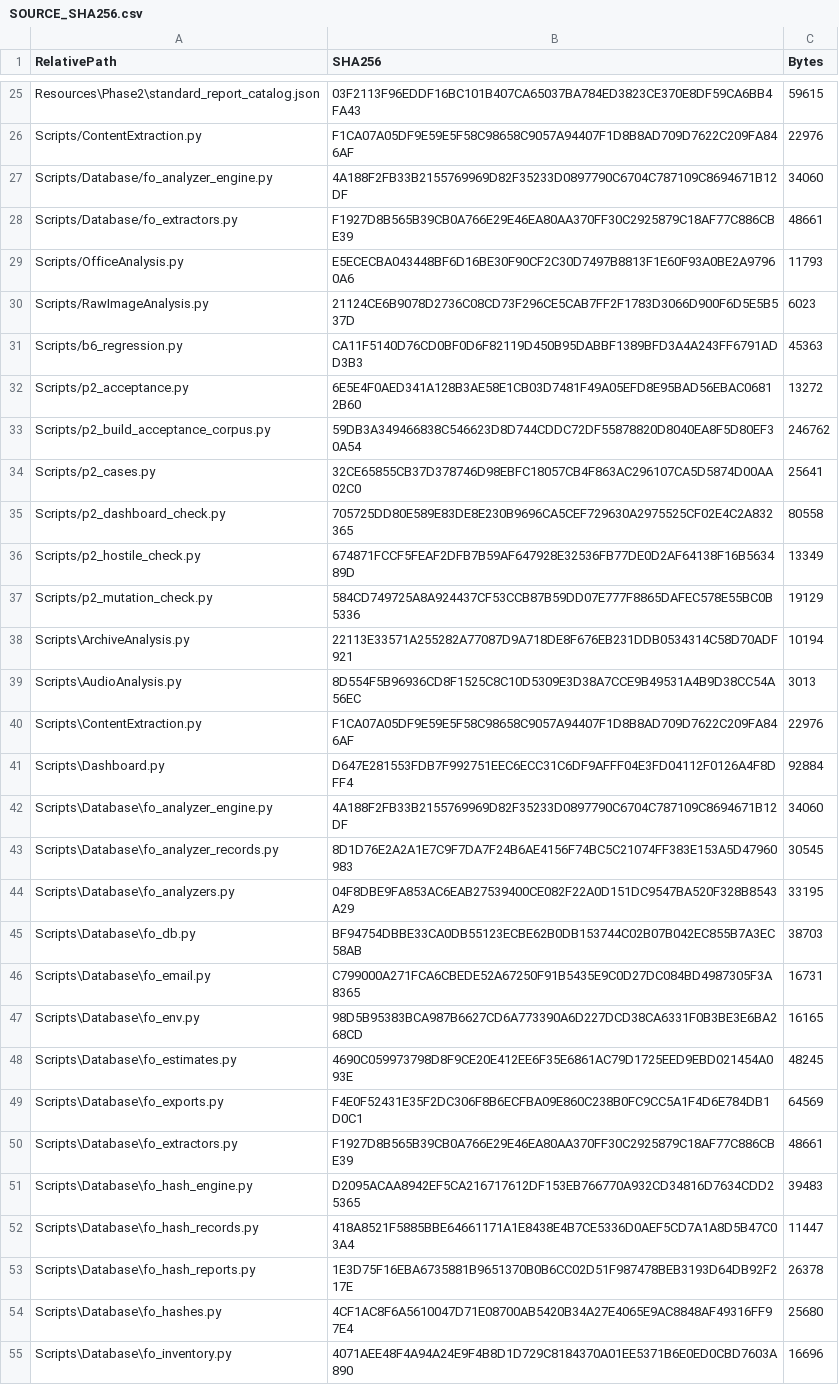
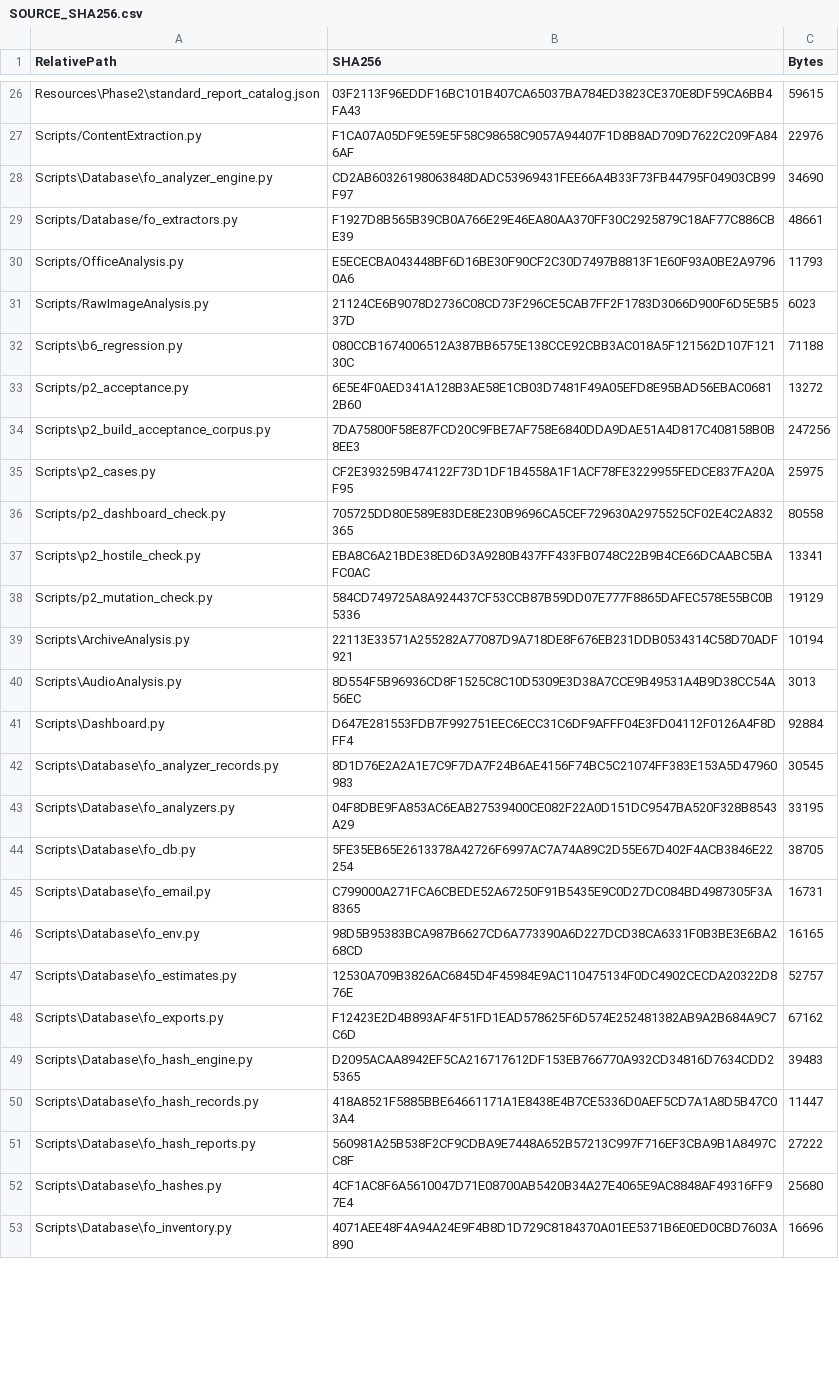
Before and after one commit to tfrancovitch/FileOrganizer, a CSV file: SOURCE_SHA256.csv, drawn as a sheet; only a part is shown, gaps mark what is left out; the diff covers the shown part only.

```diff
--- a/SOURCE_SHA256.csv
+++ b/SOURCE_SHA256.csv
@@ -26,3 +27,3 @@ Resources\Phase2\standard_report_catalog.json,03F2113F96EDDF16BC101B407CA65037BA
 Scripts/ContentExtraction.py,F1CA07A05DF9E59E5F58C98658C9057A94407F1D8B8AD709D7622C209FA846AF,22976
-Scripts/Database/fo_analyzer_engine.py,4A188F2FB33B2155769969D82F35233D0897790C6704C787109C8694671B12DF,34060
+Scripts\Database\fo_analyzer_engine.py,CD2AB60326198063848DADC53969431FEE66A4B33F73FB44795F04903CB99F97,34690
 Scripts/Database/fo_extractors.py,F1927D8B565B39CB0A766E29E46EA80AA370FF30C2925879C18AF77C886CBE39,48661
@@ -30,8 +31,8 @@ Scripts/OfficeAnalysis.py,E5ECECBA043448BF6D16BE30F90CF2C30D7497B8813F1E60F93A0B
 Scripts/RawImageAnalysis.py,21124CE6B9078D2736C08CD73F296CE5CAB7FF2F1783D3066D900F6D5E5B537D,6023
-Scripts/b6_regression.py,CA11F5140D76CD0BF0D6F82119D450B95DABBF1389BFD3A4A243FF6791ADD3B3,45363
+Scripts\b6_regression.py,080CCB1674006512A387BB6575E138CCE92CBB3AC018A5F121562D107F12130C,71188
 Scripts/p2_acceptance.py,6E5E4F0AED341A128B3AE58E1CB03D7481F49A05EFD8E95BAD56EBAC06812B60,13272
-Scripts/p2_build_acceptance_corpus.py,59DB3A349466838C546623D8D744CDDC72DF55878820D8040EA8F5D80EF30A54,246762
-Scripts/p2_cases.py,32CE65855CB37D378746D98EBFC18057CB4F863AC296107CA5D5874D00AA02C0,25641
+Scripts\p2_build_acceptance_corpus.py,7DA75800F58E87FCD20C9FBE7AF758E6840DDA9DAE51A4D817C408158B0B8EE3,247256
+Scripts\p2_cases.py,CF2E393259B474122F73D1DF1B4558A1F1ACF78FE3229955FEDCE837FA20AF95,25975
 Scripts/p2_dashboard_check.py,705725DD80E589E83DE8E230B9696CA5CEF729630A2975525CF02E4C2A832365,80558
-Scripts/p2_hostile_check.py,674871FCCF5FEAF2DFB7B59AF647928E32536FB77DE0D2AF64138F16B563489D,13349
+Scripts\p2_hostile_check.py,EBA8C6A21BDE38ED6D3A9280B437FF433FB0748C22B9B4CE66DCAABC5BAFC0AC,13341
 Scripts/p2_mutation_check.py,584CD749725A8A924437CF53CCB87B59DD07E777F8865DAFEC578E55BC0B5336,19129
@@ -39,16 +40,13 @@ Scripts\ArchiveAnalysis.py,22113E33571A255282A77087D9A718DE8F676EB231DDB0534314C
 Scripts\AudioAnalysis.py,8D554F5B96936CD8F1525C8C10D5309E3D38A7CCE9B49531A4B9D38CC54A56EC,3013
-Scripts\ContentExtraction.py,F1CA07A05DF9E59E5F58C98658C9057A94407F1D8B8AD709D7622C209FA846AF,22976
 Scripts\Dashboard.py,D647E281553FDB7F992751EEC6ECC31C6DF9AFFF04E3FD04112F0126A4F8DFF4,92884
-Scripts\Database\fo_analyzer_engine.py,4A188F2FB33B2155769969D82F35233D0897790C6704C787109C8694671B12DF,34060
 Scripts\Database\fo_analyzer_records.py,8D1D76E2A2A1E7C9F7DA7F24B6AE4156F74BC5C21074FF383E153A5D47960983,30545
 Scripts\Database\fo_analyzers.py,04F8DBE9FA853AC6EAB27539400CE082F22A0D151DC9547BA520F328B8543A29,33195
-Scripts\Database\fo_db.py,BF94754DBBE33CA0DB55123ECBE62B0DB153744C02B07B042EC855B7A3EC58AB,38703
+Scripts\Database\fo_db.py,5FE35EB65E2613378A42726F6997AC7A74A89C2D55E67D402F4ACB3846E22254,38705
 Scripts\Database\fo_email.py,C799000A271FCA6CBEDE52A67250F91B5435E9C0D27DC084BD4987305F3A8365,16731
 Scripts\Database\fo_env.py,98D5B95383BCA987B6627CD6A773390A6D227DCD38CA6331F0B3BE3E6BA268CD,16165
-Scripts\Database\fo_estimates.py,4690C059973798D8F9CE20E412EE6F35E6861AC79D1725EED9EBD021454A093E,48245
-Scripts\Database\fo_exports.py,F4E0F52431E35F2DC306F8B6ECFBA09E860C238B0FC9CC5A1F4D6E784DB1D0C1,64569
-Scripts\Database\fo_extractors.py,F1927D8B565B39CB0A766E29E46EA80AA370FF30C2925879C18AF77C886CBE39,48661
+Scripts\Database\fo_estimates.py,12530A709B3826AC6845D4F45984E9AC110475134F0DC4902CECDA20322D876E,52757
+Scripts\Database\fo_exports.py,F12423E2D4B893AF4F51FD1EAD578625F6D574E252481382AB9A2B684A9C7C6D,67162
 Scripts\Database\fo_hash_engine.py,D2095ACAA8942EF5CA216717612DF153EB766770A932CD34816D7634CDD25365,39483
 Scripts\Database\fo_hash_records.py,418A8521F5885BBE64661171A1E8438E4B7CE5336D0AEF5CD7A1A8D5B47C03A4,11447
-Scripts\Database\fo_hash_reports.py,1E3D75F16EBA6735881B9651370B0B6CC02D51F987478BEB3193D64DB92F217E,26378
+Scripts\Database\fo_hash_reports.py,560981A25B538F2CF9CDBA9E7448A652B57213C997F716EF3CBA9B1A8497CC8F,27222
 Scripts\Database\fo_hashes.py,4CF1AC8F6A5610047D71E08700AB5420B34A27E4065E9AC8848AF49316FF97E4,25680
```
Also changed, not shown: 1 added row, 9 removed rows and 16 edited cells elsewhere in this file, 19 other files.
